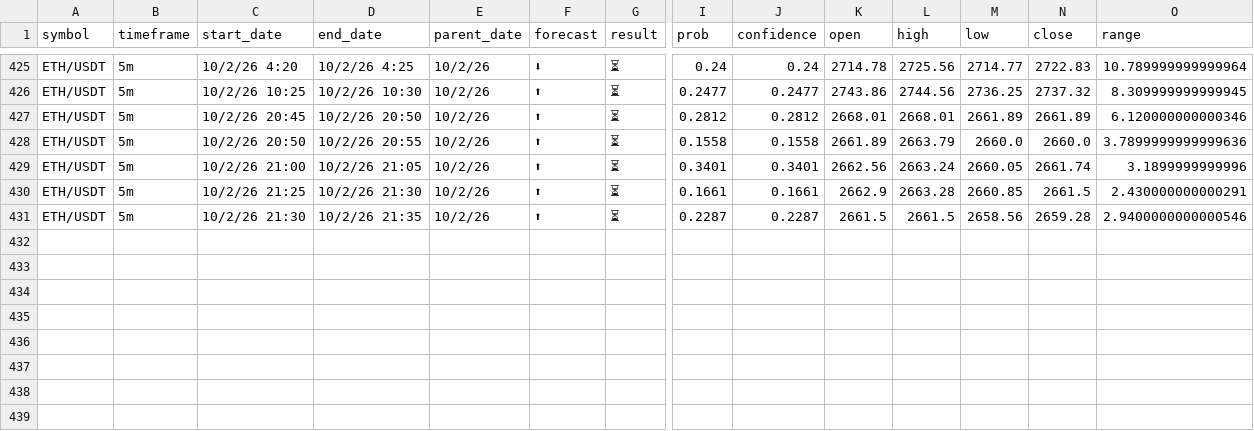
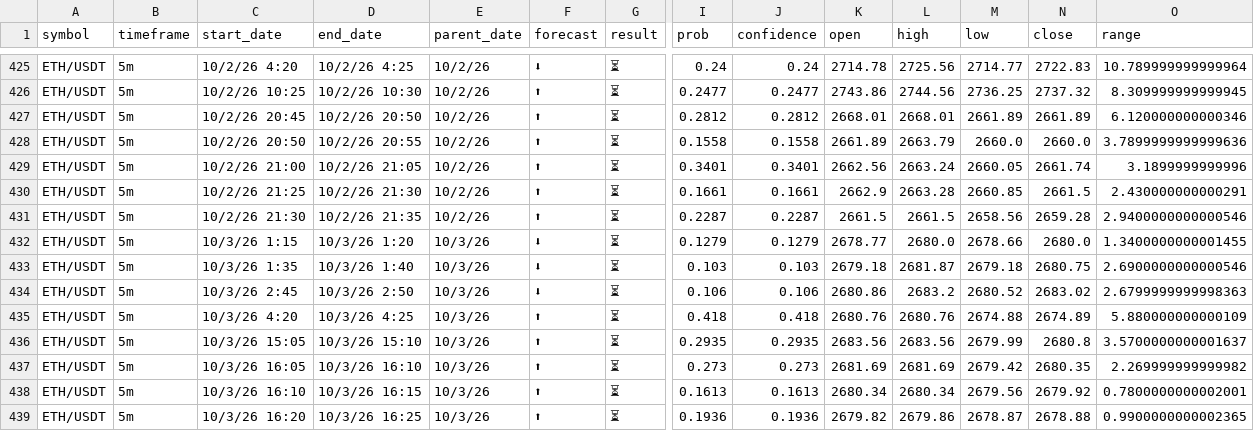
Before and after one commit to JohnLeelike/Crypto_Clustering, a CSV file: port_logs/P4_pmpct20.csv, drawn as a sheet; only a part is shown, gaps mark what is left out; rows hold the shown columns only; the diff names each change by its address in the sheet, - before the commit and + after, or states it on an @@ line.

```diff
--- a/port_logs/P4_pmpct20.csv
+++ b/port_logs/P4_pmpct20.csv
+row 432: ETH/USDT | 5m | 10/3/26 1:15 | 10/3/26 1:20 | 10/3/26 | ⬇ | ⏳ | 0.1279 | 0.1279 | 2678.77 | 2680.0 | 2678.66 | 2680.0 | 1.3400000000001455
+row 433: ETH/USDT | 5m | 10/3/26 1:35 | 10/3/26 1:40 | 10/3/26 | ⬇ | ⏳ | 0.103 | 0.103 | 2679.18 | 2681.87 | 2679.18 | 2680.75 | 2.6900000000000546
+row 434: ETH/USDT | 5m | 10/3/26 2:45 | 10/3/26 2:50 | 10/3/26 | ⬇ | ⏳ | 0.106 | 0.106 | 2680.86 | 2683.2 | 2680.52 | 2683.02 | 2.6799999999998363
+row 435: ETH/USDT | 5m | 10/3/26 4:20 | 10/3/26 4:25 | 10/3/26 | ⬆ | ⏳ | 0.418 | 0.418 | 2680.76 | 2680.76 | 2674.88 | 2674.89 | 5.880000000000109
+row 436: ETH/USDT | 5m | 10/3/26 15:05 | 10/3/26 15:10 | 10/3/26 | ⬆ | ⏳ | 0.2935 | 0.2935 | 2683.56 | 2683.56 | 2679.99 | 2680.8 | 3.5700000000001637
+row 437: ETH/USDT | 5m | 10/3/26 16:05 | 10/3/26 16:10 | 10/3/26 | ⬆ | ⏳ | 0.273 | 0.273 | 2681.69 | 2681.69 | 2679.42 | 2680.35 | 2.269999999999982
+row 438: ETH/USDT | 5m | 10/3/26 16:10 | 10/3/26 16:15 | 10/3/26 | ⬆ | ⏳ | 0.1613 | 0.1613 | 2680.34 | 2680.34 | 2679.56 | 2679.92 | 0.7800000000002001
+row 439: ETH/USDT | 5m | 10/3/26 16:20 | 10/3/26 16:25 | 10/3/26 | ⬆ | ⏳ | 0.1936 | 0.1936 | 2679.82 | 2679.86 | 2678.87 | 2678.88 | 0.9900000000002365
```
Also changed, not shown: backtest_data/new_streams/c8down.csv, backtest_data/new_streams/cdc8.csv, 18 other files.
